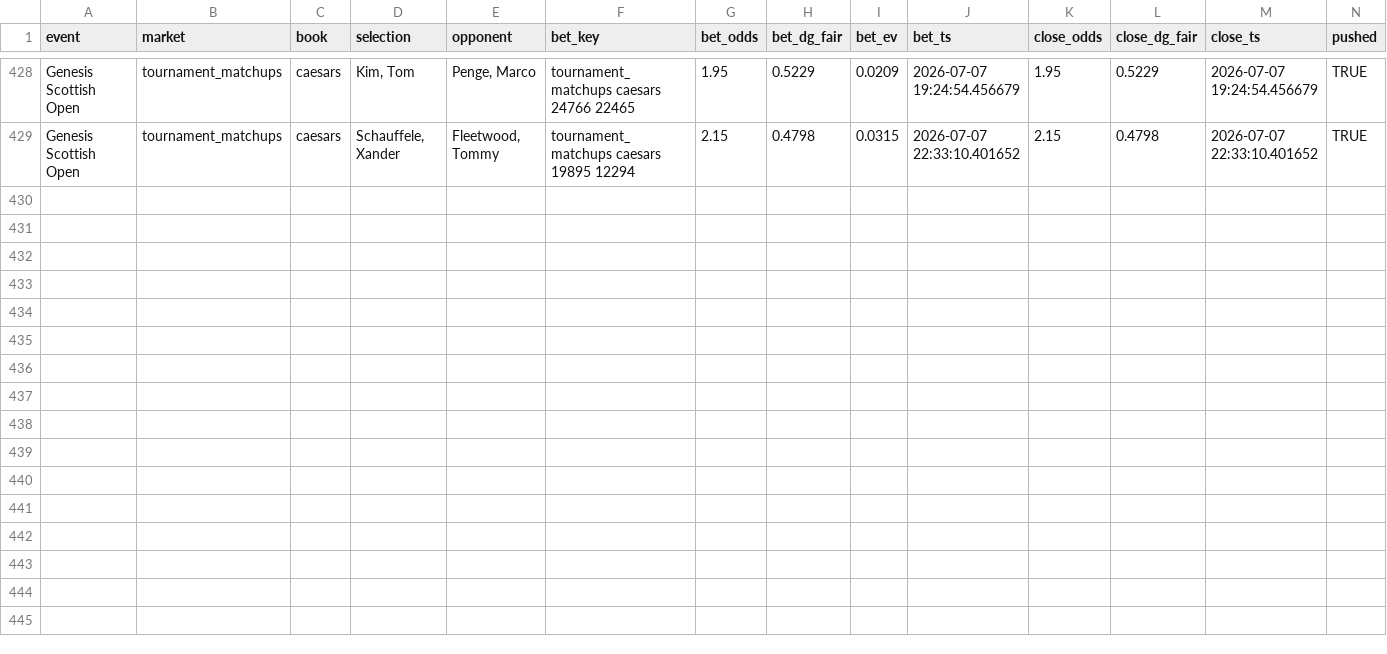
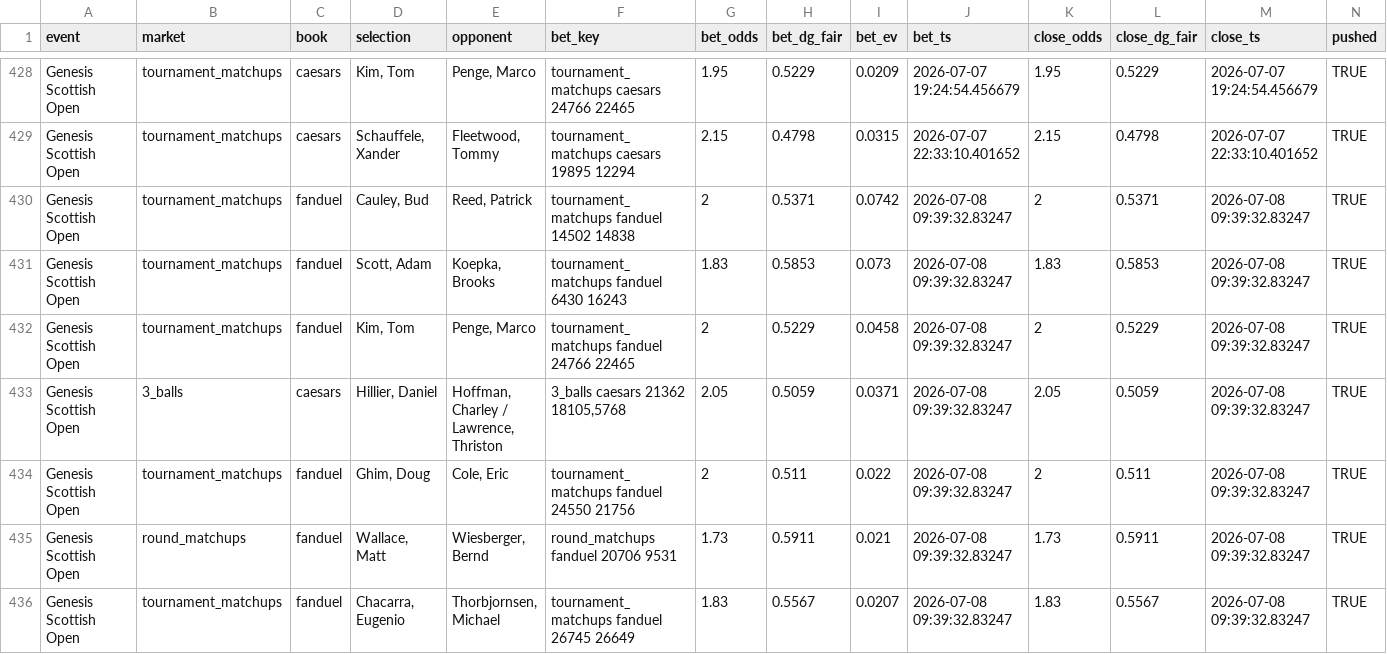
Before and after one commit to lucas-diehl/evbetting, a CSV file: golf_picks/alerts_log.csv, drawn as a sheet; only a part is shown, gaps mark what is left out; rows hold the shown columns only; the diff names each change by its address in the sheet, - before the commit and + after, or states it on an @@ line.

```diff
--- a/golf_picks/alerts_log.csv
+++ b/golf_picks/alerts_log.csv
+row 430: Genesis Scottish Open | tournament_matchups | fanduel | Cauley, Bud | Reed, Patrick | tournament_matchups fanduel 14502 14838 | 2 | 0.5371 | 0.0742 | 2026-07-08 09:39:32.83247 | 2 | 0.5371 | 2026-07-08 09:39:32.83247 | TRUE
+row 431: Genesis Scottish Open | tournament_matchups | fanduel | Scott, Adam | Koepka, Brooks | tournament_matchups fanduel 6430 16243 | 1.83 | 0.5853 | 0.073 | 2026-07-08 09:39:32.83247 | 1.83 | 0.5853 | 2026-07-08 09:39:32.83247 | TRUE
+row 432: Genesis Scottish Open | tournament_matchups | fanduel | Kim, Tom | Penge, Marco | tournament_matchups fanduel 24766 22465 | 2 | 0.5229 | 0.0458 | 2026-07-08 09:39:32.83247 | 2 | 0.5229 | 2026-07-08 09:39:32.83247 | TRUE
+row 433: Genesis Scottish Open | 3_balls | caesars | Hillier, Daniel | Hoffman, Charley / Lawrence, Thriston | 3_balls caesars 21362 18105,5768 | 2.05 | 0.5059 | 0.0371 | 2026-07-08 09:39:32.83247 | 2.05 | 0.5059 | 2026-07-08 09:39:32.83247 | TRUE
+row 434: Genesis Scottish Open | tournament_matchups | fanduel | Ghim, Doug | Cole, Eric | tournament_matchups fanduel 24550 21756 | 2 | 0.511 | 0.022 | 2026-07-08 09:39:32.83247 | 2 | 0.511 | 2026-07-08 09:39:32.83247 | TRUE
+row 435: Genesis Scottish Open | round_matchups | fanduel | Wallace, Matt | Wiesberger, Bernd | round_matchups fanduel 20706 9531 | 1.73 | 0.5911 | 0.021 | 2026-07-08 09:39:32.83247 | 1.73 | 0.5911 | 2026-07-08 09:39:32.83247 | TRUE
+row 436: Genesis Scottish Open | tournament_matchups | fanduel | Chacarra, Eugenio | Thorbjornsen, Michael | tournament_matchups fanduel 26745 26649 | 1.83 | 0.5567 | 0.0207 | 2026-07-08 09:39:32.83247 | 1.83 | 0.5567 | 2026-07-08 09:39:32.83247 | TRUE
```
Also changed, not shown: 1 other file.
